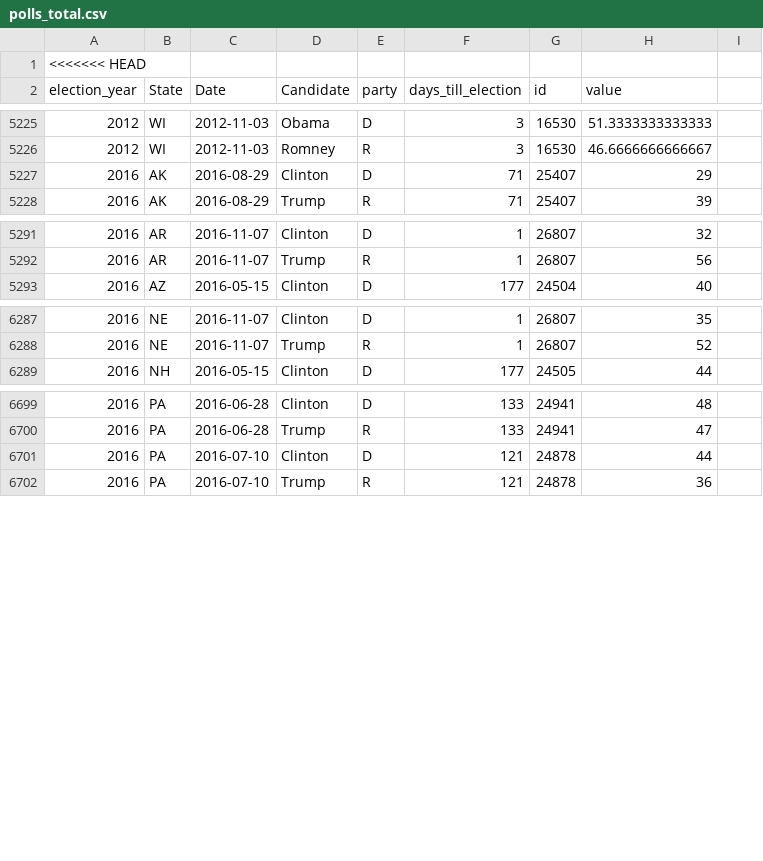
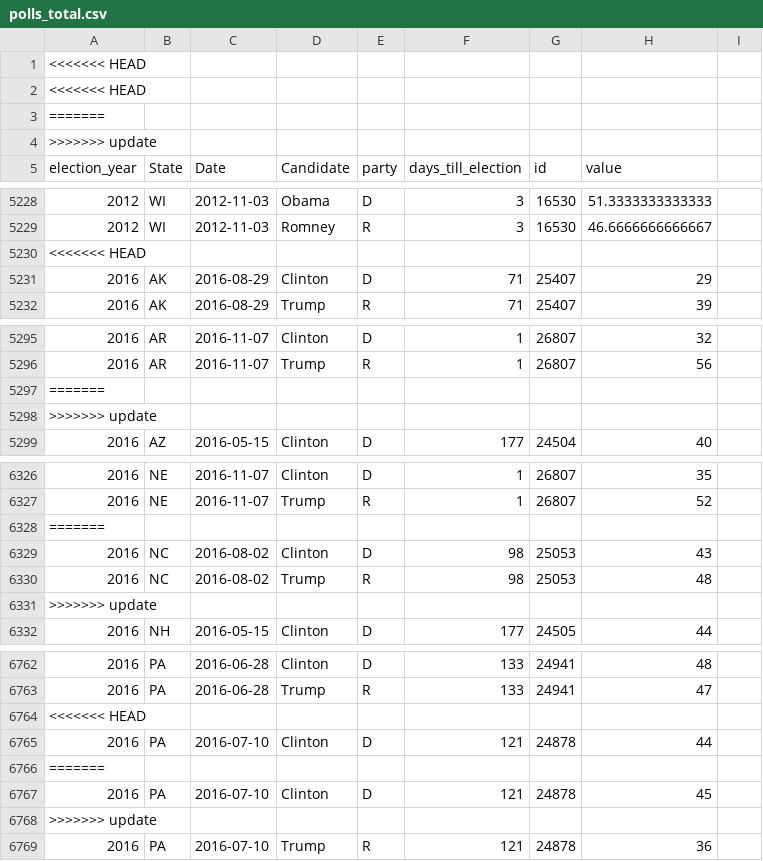
Before and after one commit to elliottevans/election-forecasts, a CSV file: polls/polls_total.csv, drawn as a sheet; only a part is shown, gaps mark what is left out; the diff covers the shown part only; the diff names each change by its address in the sheet, - before the commit and + after, or states it on an @@ line.

```diff
--- a/polls/polls_total.csv
+++ b/polls/polls_total.csv
+row 2: <<<<<<< HEAD
+row 3: =======
+row 4: >>>>>>> update
+row 5230: <<<<<<< HEAD
+row 5297: =======
+row 5298: >>>>>>> update
+row 6328: =======
+row 6329: 2016 | NC | 2016-08-02 | Clinton | D | 98 | 25053 | 43
+row 6330: 2016 | NC | 2016-08-02 | Trump | R | 98 | 25053 | 48
+row 6331: >>>>>>> update
+row 6764: <<<<<<< HEAD
+row 6766: =======
+row 6767: 2016 | PA | 2016-07-10 | Clinton | D | 121 | 24878 | 45
+row 6768: >>>>>>> update
```
Also changed, not shown: 65 added rows elsewhere in this file, data_sets/state_election_results.csv, forecasts/national_forecasts - Copy.csv, 28 other files.
